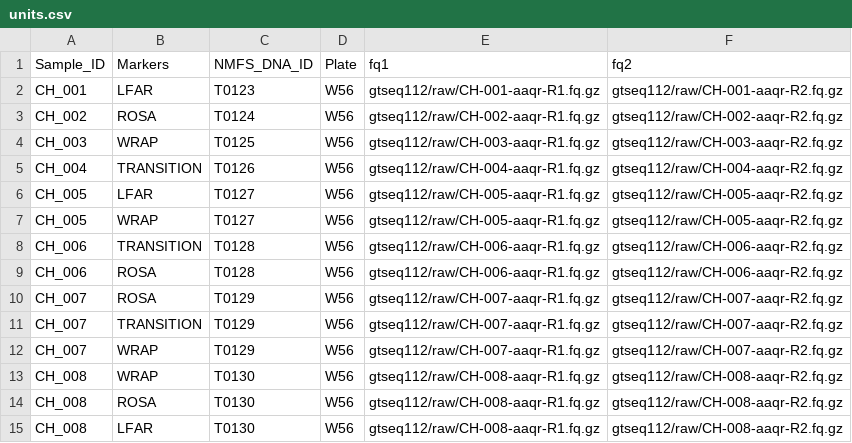
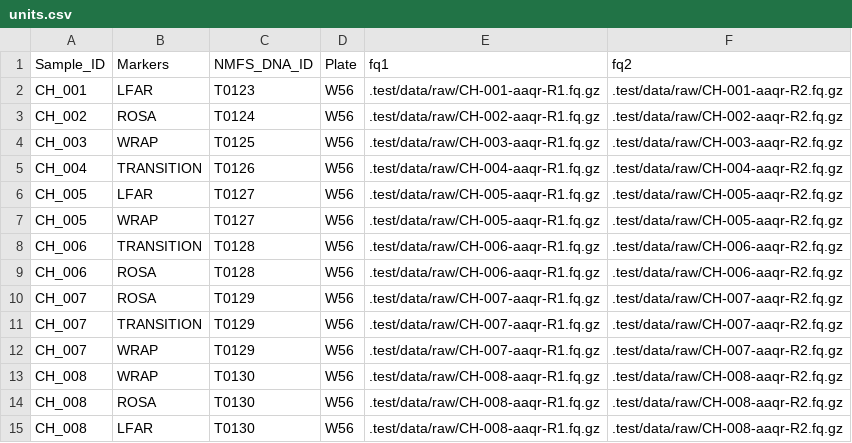
Before and after one commit to eriqande/mega-simple-microhap-snakeflow, a CSV file: .test/data/units.csv, drawn as a sheet.

```diff
--- a/.test/data/units.csv
+++ b/.test/data/units.csv
@@ -1,15 +1,15 @@
 Sample_ID,Markers,NMFS_DNA_ID,Plate,fq1,fq2
-CH_001,LFAR,T0123,W56,gtseq112/raw/CH-001-aaqr-R1.fq.gz,gtseq112/raw/CH-001-aaqr-R2.fq.gz
-CH_002,ROSA,T0124,W56,gtseq112/raw/CH-002-aaqr-R1.fq.gz,gtseq112/raw/CH-002-aaqr-R2.fq.gz
-CH_003,WRAP,T0125,W56,gtseq112/raw/CH-003-aaqr-R1.fq.gz,gtseq112/raw/CH-003-aaqr-R2.fq.gz
-CH_004,TRANSITION,T0126,W56,gtseq112/raw/CH-004-aaqr-R1.fq.gz,gtseq112/raw/CH-004-aaqr-R2.fq.gz
-CH_005,LFAR,T0127,W56,gtseq112/raw/CH-005-aaqr-R1.fq.gz,gtseq112/raw/CH-005-aaqr-R2.fq.gz
-CH_005,WRAP,T0127,W56,gtseq112/raw/CH-005-aaqr-R1.fq.gz,gtseq112/raw/CH-005-aaqr-R2.fq.gz
-CH_006,TRANSITION,T0128,W56,gtseq112/raw/CH-006-aaqr-R1.fq.gz,gtseq112/raw/CH-006-aaqr-R2.fq.gz
-CH_006,ROSA,T0128,W56,gtseq112/raw/CH-006-aaqr-R1.fq.gz,gtseq112/raw/CH-006-aaqr-R2.fq.gz
-CH_007,ROSA,T0129,W56,gtseq112/raw/CH-007-aaqr-R1.fq.gz,gtseq112/raw/CH-007-aaqr-R2.fq.gz
-CH_007,TRANSITION,T0129,W56,gtseq112/raw/CH-007-aaqr-R1.fq.gz,gtseq112/raw/CH-007-aaqr-R2.fq.gz
-CH_007,WRAP,T0129,W56,gtseq112/raw/CH-007-aaqr-R1.fq.gz,gtseq112/raw/CH-007-aaqr-R2.fq.gz
-CH_008,WRAP,T0130,W56,gtseq112/raw/CH-008-aaqr-R1.fq.gz,gtseq112/raw/CH-008-aaqr-R2.fq.gz
-CH_008,ROSA,T0130,W56,gtseq112/raw/CH-008-aaqr-R1.fq.gz,gtseq112/raw/CH-008-aaqr-R2.fq.gz
-CH_008,LFAR,T0130,W56,gtseq112/raw/CH-008-aaqr-R1.fq.gz,gtseq112/raw/CH-008-aaqr-R2.fq.gz
+CH_001,LFAR,T0123,W56,.test/data/raw/CH-001-aaqr-R1.fq.gz,.test/data/raw/CH-001-aaqr-R2.fq.gz
+CH_002,ROSA,T0124,W56,.test/data/raw/CH-002-aaqr-R1.fq.gz,.test/data/raw/CH-002-aaqr-R2.fq.gz
+CH_003,WRAP,T0125,W56,.test/data/raw/CH-003-aaqr-R1.fq.gz,.test/data/raw/CH-003-aaqr-R2.fq.gz
+CH_004,TRANSITION,T0126,W56,.test/data/raw/CH-004-aaqr-R1.fq.gz,.test/data/raw/CH-004-aaqr-R2.fq.gz
+CH_005,LFAR,T0127,W56,.test/data/raw/CH-005-aaqr-R1.fq.gz,.test/data/raw/CH-005-aaqr-R2.fq.gz
+CH_005,WRAP,T0127,W56,.test/data/raw/CH-005-aaqr-R1.fq.gz,.test/data/raw/CH-005-aaqr-R2.fq.gz
+CH_006,TRANSITION,T0128,W56,.test/data/raw/CH-006-aaqr-R1.fq.gz,.test/data/raw/CH-006-aaqr-R2.fq.gz
+CH_006,ROSA,T0128,W56,.test/data/raw/CH-006-aaqr-R1.fq.gz,.test/data/raw/CH-006-aaqr-R2.fq.gz
+CH_007,ROSA,T0129,W56,.test/data/raw/CH-007-aaqr-R1.fq.gz,.test/data/raw/CH-007-aaqr-R2.fq.gz
+CH_007,TRANSITION,T0129,W56,.test/data/raw/CH-007-aaqr-R1.fq.gz,.test/data/raw/CH-007-aaqr-R2.fq.gz
+CH_007,WRAP,T0129,W56,.test/data/raw/CH-007-aaqr-R1.fq.gz,.test/data/raw/CH-007-aaqr-R2.fq.gz
+CH_008,WRAP,T0130,W56,.test/data/raw/CH-008-aaqr-R1.fq.gz,.test/data/raw/CH-008-aaqr-R2.fq.gz
+CH_008,ROSA,T0130,W56,.test/data/raw/CH-008-aaqr-R1.fq.gz,.test/data/raw/CH-008-aaqr-R2.fq.gz
+CH_008,LFAR,T0130,W56,.test/data/raw/CH-008-aaqr-R1.fq.gz,.test/data/raw/CH-008-aaqr-R2.fq.gz
```
Also changed, not shown: .test/data/samples.csv, 11 other files.
